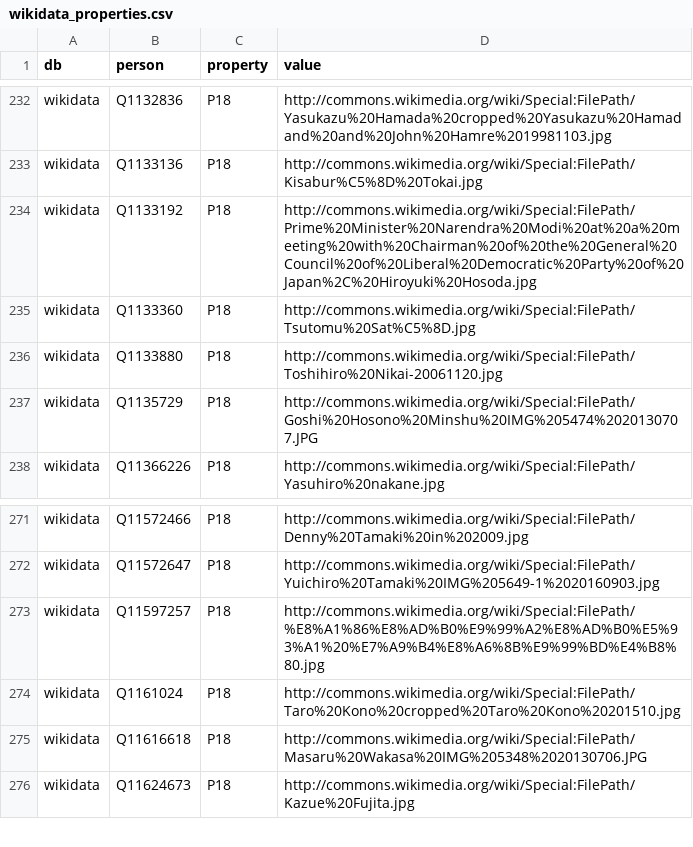
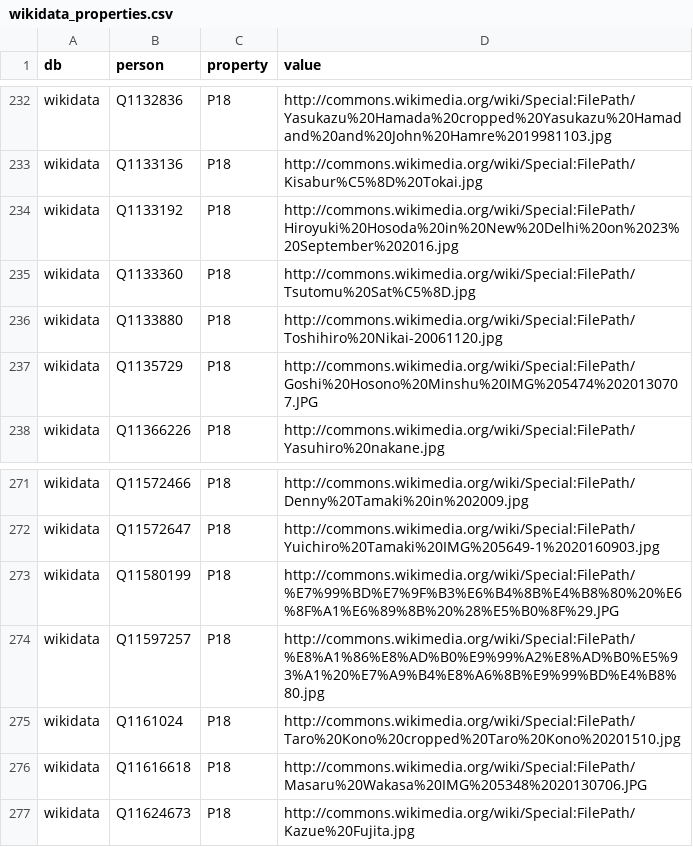
Before and after one commit to hkwi/shuin48pre, a CSV file: docs/wikidata_properties.csv, drawn as a sheet; only a part is shown, gaps mark what is left out.

Commit message:
auto

```diff
--- a/docs/wikidata_properties.csv
+++ b/docs/wikidata_properties.csv
@@ -233,3 +233,3 @@ wikidata,Q1132836,P18,http://commons.wikimedia.org/wiki/Special:FilePath/Yasukaz
 wikidata,Q1133136,P18,http://commons.wikimedia.org/wiki/Special:FilePath/Kisabur%C5%8D%20Tokai.jpg
-wikidata,Q1133192,P18,http://commons.wikimedia.org/wiki/Special:FilePath/Prime%20Minister%20Narendra%20Modi%20at%20a%20meeting%20with%20Chairman%20of%20the%20General%20Council%20of%20Liberal%20Democratic%20Party%20of%20Japan%2C%20Hiroyuki%20Hosoda.jpg
+wikidata,Q1133192,P18,http://commons.wikimedia.org/wiki/Special:FilePath/Hiroyuki%20Hosoda%20in%20New%20Delhi%20on%2023%20September%202016.jpg
 wikidata,Q1133360,P18,http://commons.wikimedia.org/wiki/Special:FilePath/Tsutomu%20Sat%C5%8D.jpg
@@ -272,2 +272,3 @@ wikidata,Q11572466,P18,http://commons.wikimedia.org/wiki/Special:FilePath/Denny%
 wikidata,Q11572647,P18,http://commons.wikimedia.org/wiki/Special:FilePath/Yuichiro%20Tamaki%20IMG%205649-1%2020160903.jpg
+wikidata,Q11580199,P18,http://commons.wikimedia.org/wiki/Special:FilePath/%E7%99%BD%E7%9F%B3%E6%B4%8B%E4%B8%80%20%E6%8F%A1%E6%89%8B%20%28%E5%B0%8F%29.JPG
 wikidata,Q11597257,P18,http://commons.wikimedia.org/wiki/Special:FilePath/%E8%A1%86%E8%AD%B0%E9%99%A2%E8%AD%B0%E5%93%A1%20%E7%A9%B4%E8%A6%8B%E9%99%BD%E4%B8%80.jpg
```
